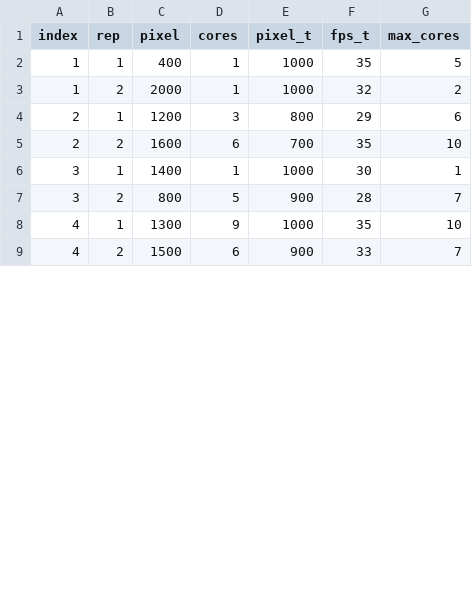
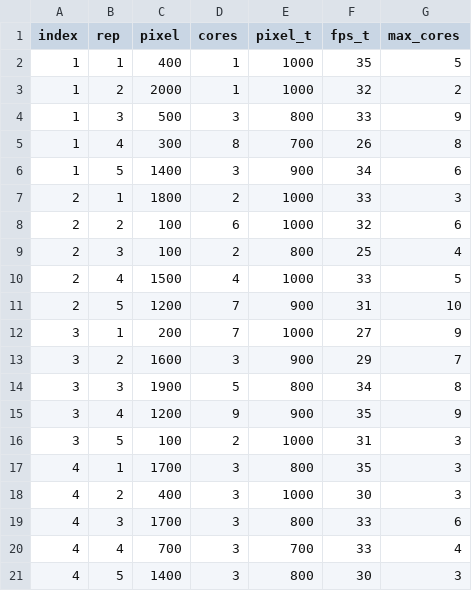
Before and after one commit to borissedlak/elastic-workbench, a CSV file: results/E1/test_routine.csv, drawn as a sheet; only a part is shown; the diff covers the shown part only.

```diff
--- a/results/E1/test_routine.csv
+++ b/results/E1/test_routine.csv
@@ -3,7 +3,19 @@ index,rep,pixel,cores,pixel_t,fps_t,max_cores
 1,2,2000,1,1000,32,2
-2,1,1200,3,800,29,6
-2,2,1600,6,700,35,10
-3,1,1400,1,1000,30,1
-3,2,800,5,900,28,7
-4,1,1300,9,1000,35,10
-4,2,1500,6,900,33,7
+1,3,500,3,800,33,9
+1,4,300,8,700,26,8
+1,5,1400,3,900,34,6
+2,1,1800,2,1000,33,3
+2,2,100,6,1000,32,6
+2,3,100,2,800,25,4
+2,4,1500,4,1000,33,5
+2,5,1200,7,900,31,10
+3,1,200,7,1000,27,9
+3,2,1600,3,900,29,7
+3,3,1900,5,800,34,8
+3,4,1200,9,900,35,9
+3,5,100,2,1000,31,3
+4,1,1700,3,800,35,3
+4,2,400,3,1000,30,3
+4,3,1700,3,800,33,6
+4,4,700,3,700,33,4
+4,5,1400,3,800,30,3
```
Also changed, not shown: 3 added rows and 7 edited cells elsewhere in this file, 3 other files.
